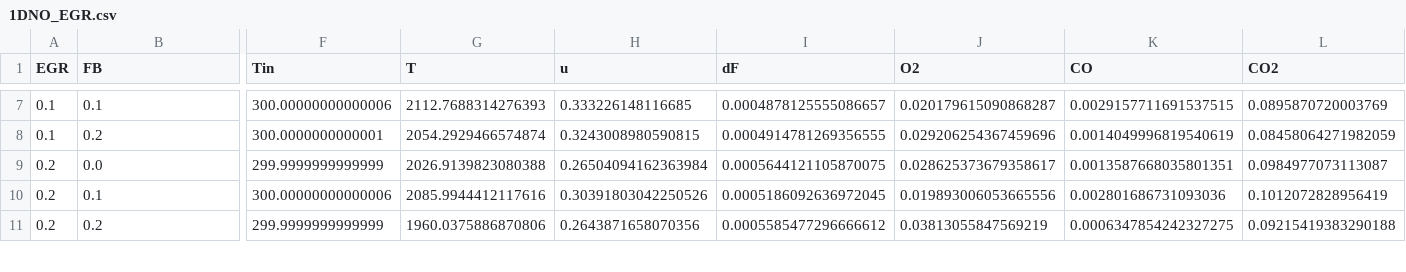
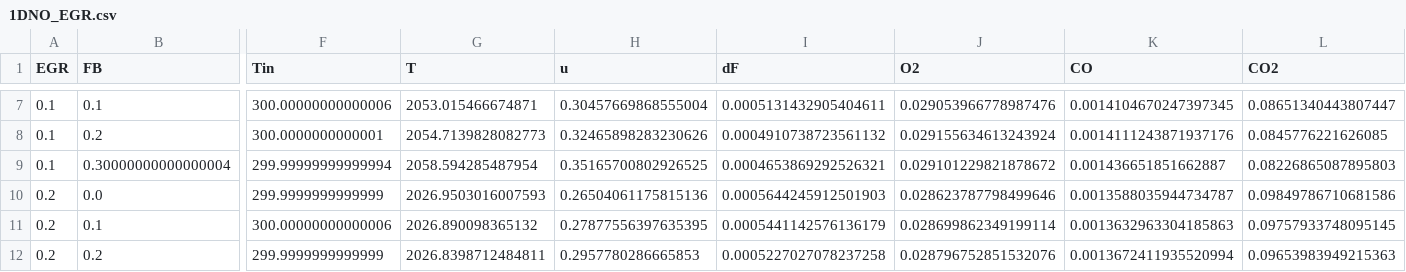
Before and after one commit to joebarteam11/EGR, a CSV file: results/1DNO_EGR.csv, drawn as a sheet; only a part is shown, gaps mark what is left out; addresses are those after the commit; rows hold the shown columns only; the diff covers the shown part only; the diff names each change by its address in the sheet, - before the commit and + after, or states it on an @@ line.

```diff
--- a/results/1DNO_EGR.csv
+++ b/results/1DNO_EGR.csv
-G7 (T): 2112.7688314276393
+G7 (T): 2053.015466674871
-H7 (u): 0.333226148116685
+H7 (u): 0.30457669868555004
-I7 (dF): 0.0004878125555086657
+I7 (dF): 0.0005131432905404611
-J7 (O2): 0.020179615090868287
+J7 (O2): 0.029053966778987476
-K7 (CO): 0.0029157711691537515
+K7 (CO): 0.0014104670247397345
-L7 (CO2): 0.0895870720003769
+L7 (CO2): 0.08651340443807447
-G8 (T): 2054.2929466574874
+G8 (T): 2054.7139828082773
-H8 (u): 0.3243008980590815
+H8 (u): 0.32465898283230626
-I8 (dF): 0.0004914781269356555
+I8 (dF): 0.0004910738723561132
-J8 (O2): 0.029206254367459696
+J8 (O2): 0.029155634613243924
-K8 (CO): 0.0014049996819540619
+K8 (CO): 0.0014111243871937176
-L8 (CO2): 0.08458064271982059
+L8 (CO2): 0.0845776221626085
+row 9: 0.1 | 0.30000000000000004 | 299.99999999999994 | 2058.594285487954 | 0.35165700802926525 | 0.0004653869292526321 | 0.029101229821878672 | 0.001436651851662887 | 0.08226865087895803
-G10 (T): 2026.9139823080388
+G10 (T): 2026.9503016007593
-H10 (u): 0.26504094162363984
+H10 (u): 0.26504061175815136
-I10 (dF): 0.0005644121105870075
+I10 (dF): 0.0005644245912501903
-J10 (O2): 0.028625373679358617
+J10 (O2): 0.028623787798499646
-K10 (CO): 0.0013587668035801351
+K10 (CO): 0.0013588035944734787
-L10 (CO2): 0.0984977073113087
+L10 (CO2): 0.09849786710681586
-G11 (T): 2085.9944412117616
+G11 (T): 2026.890098365132
-H11 (u): 0.30391803042250526
+H11 (u): 0.27877556397635395
-I11 (dF): 0.0005186092636972045
+I11 (dF): 0.0005441142576136179
-J11 (O2): 0.019893006053665556
+J11 (O2): 0.028699862349199114
-K11 (CO): 0.002801686731093036
+K11 (CO): 0.0013632963304185863
-L11 (CO2): 0.1012072828956419
+L11 (CO2): 0.09757933748095145
-G12 (T): 1960.0375886870806
+G12 (T): 2026.8398712484811
-H12 (u): 0.2643871658070356
+H12 (u): 0.2957780286665853
-I12 (dF): 0.0005585477296666612
+I12 (dF): 0.0005227027078237258
-J12 (O2): 0.03813055847569219
+J12 (O2): 0.028796752851532076
-K12 (CO): 0.0006347854242327275
+K12 (CO): 0.0013672411935520994
-L12 (CO2): 0.09215419383290188
+L12 (CO2): 0.09653983949215363
```
Also changed, not shown: 1 added row, 2 removed rows and 56 edited cells elsewhere in this file, 48 other files.
